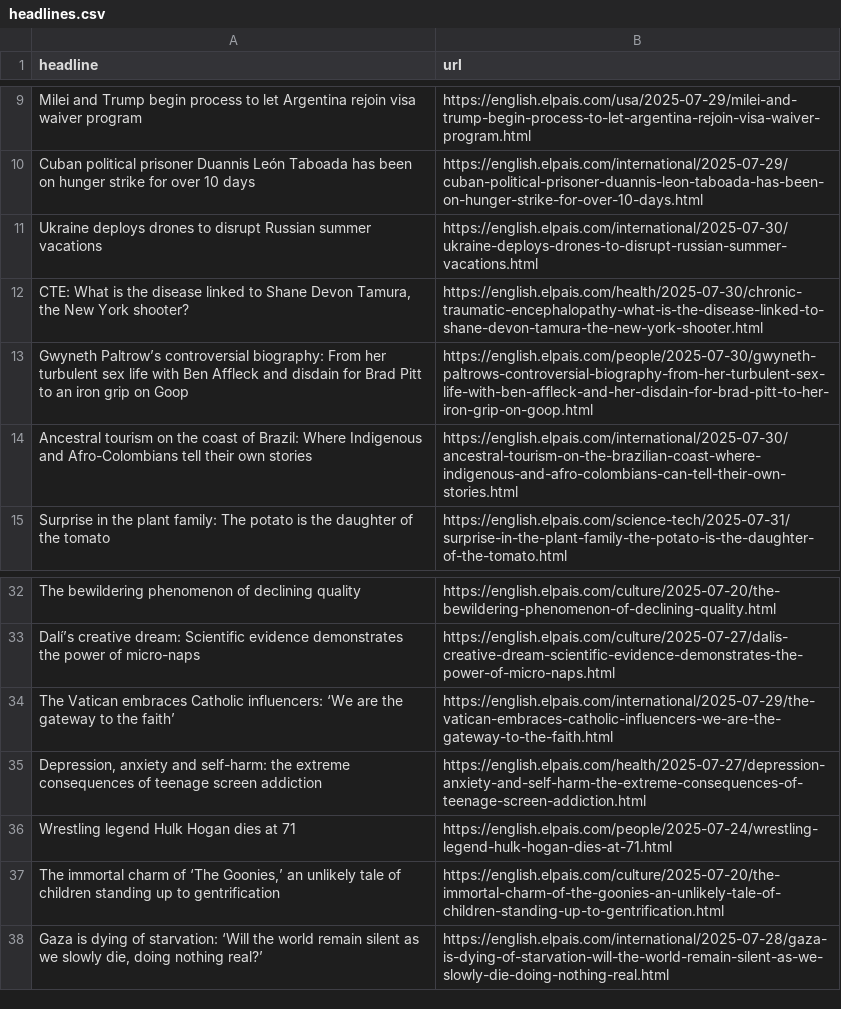
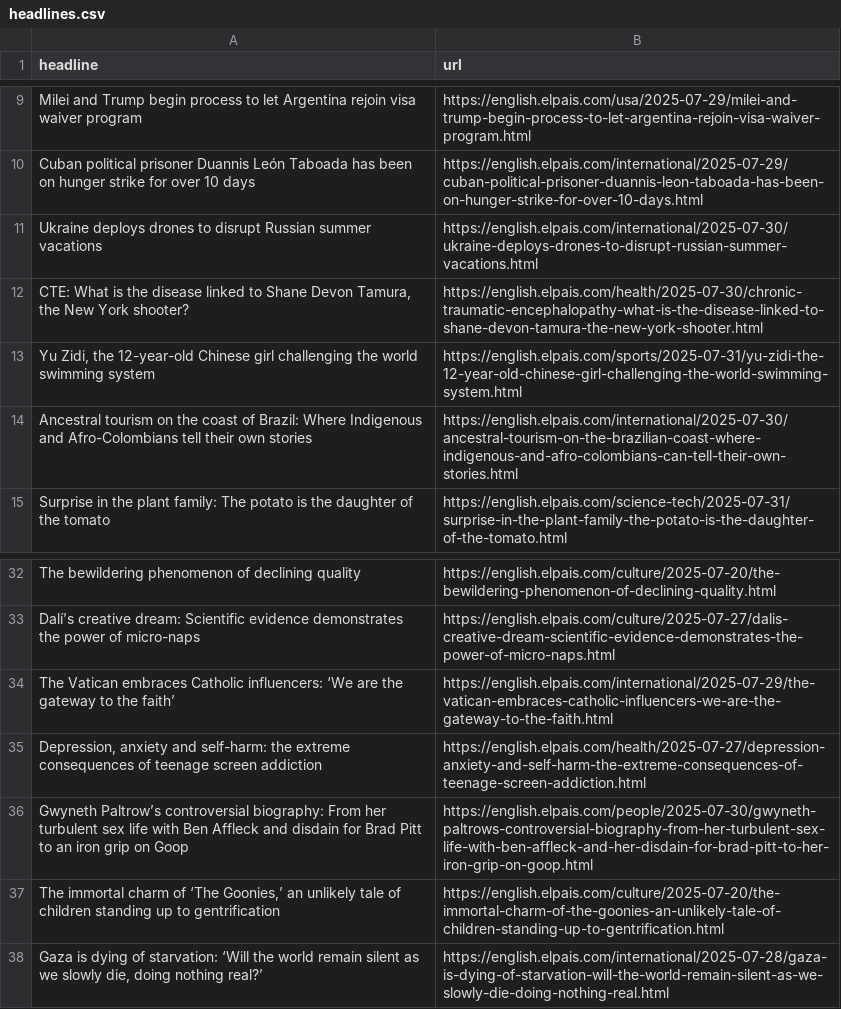
Before and after one commit to anaemepe/autoscrapper-elpais, a CSV file: headlines.csv, drawn as a sheet; only a part is shown, gaps mark what is left out.

```diff
--- a/headlines.csv
+++ b/headlines.csv
@@ -12,3 +12,3 @@ Ukraine deploys drones to disrupt Russian summer vacations,https://english.elpai
 "CTE: What is the disease linked to Shane Devon Tamura, the New York shooter?",https://english.elpais.com/health/2025-07-30/chronic-traumatic-encephalopathy-what-is-the-disease-linked-to-shane-devon-tamura-the-new-york-shooter.html
-Gwyneth Paltrow’s controversial biography: From her turbulent sex life with Ben Affleck and disdain for Brad Pitt to an iron grip on Goop,https://english.elpais.com/people/2025-07-30/gwyneth-paltrows-controversial-biography-from-her-turbulent-sex-life-with-ben-affleck-and-her-disdain-for-brad-pitt-to-her-iron-grip-on-goop.html
+"Yu Zidi, the 12-year-old Chinese girl challenging the world swimming system",https://english.elpais.com/sports/2025-07-31/yu-zidi-the-12-year-old-chinese-girl-challenging-the-world-swimming-system.html
 "Ancestral tourism on the coast of Brazil: Where Indigenous and Afro-Colombians tell their own stories
@@ -36,3 +36,3 @@ The Vatican embraces Catholic influencers: ‘We are the gateway to the faith’
 "Depression, anxiety and self-harm: the extreme consequences of teenage screen addiction",https://english.elpais.com/health/2025-07-27/depression-anxiety-and-self-harm-the-extreme-consequences-of-teenage-screen-addiction.html
-Wrestling legend Hulk Hogan dies at 71,https://english.elpais.com/people/2025-07-24/wrestling-legend-hulk-hogan-dies-at-71.html
+Gwyneth Paltrow’s controversial biography: From her turbulent sex life with Ben Affleck and disdain for Brad Pitt to an iron grip on Goop,https://english.elpais.com/people/2025-07-30/gwyneth-paltrows-controversial-biography-from-her-turbulent-sex-life-with-ben-affleck-and-her-disdain-for-brad-pitt-to-her-iron-grip-on-goop.html
 "The immortal charm of ‘The Goonies,’ an unlikely tale of children standing up to gentrification",https://english.elpais.com/culture/2025-07-20/the-immortal-charm-of-the-goonies-an-unlikely-tale-of-children-standing-up-to-gentrification.html
```
